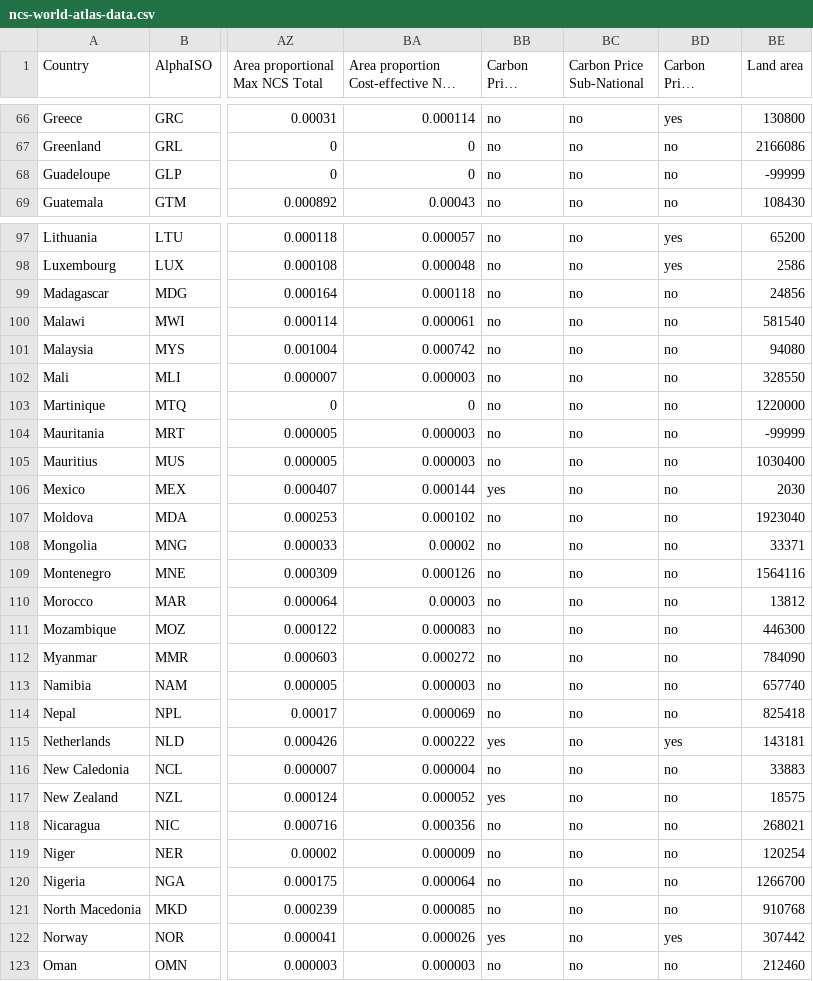
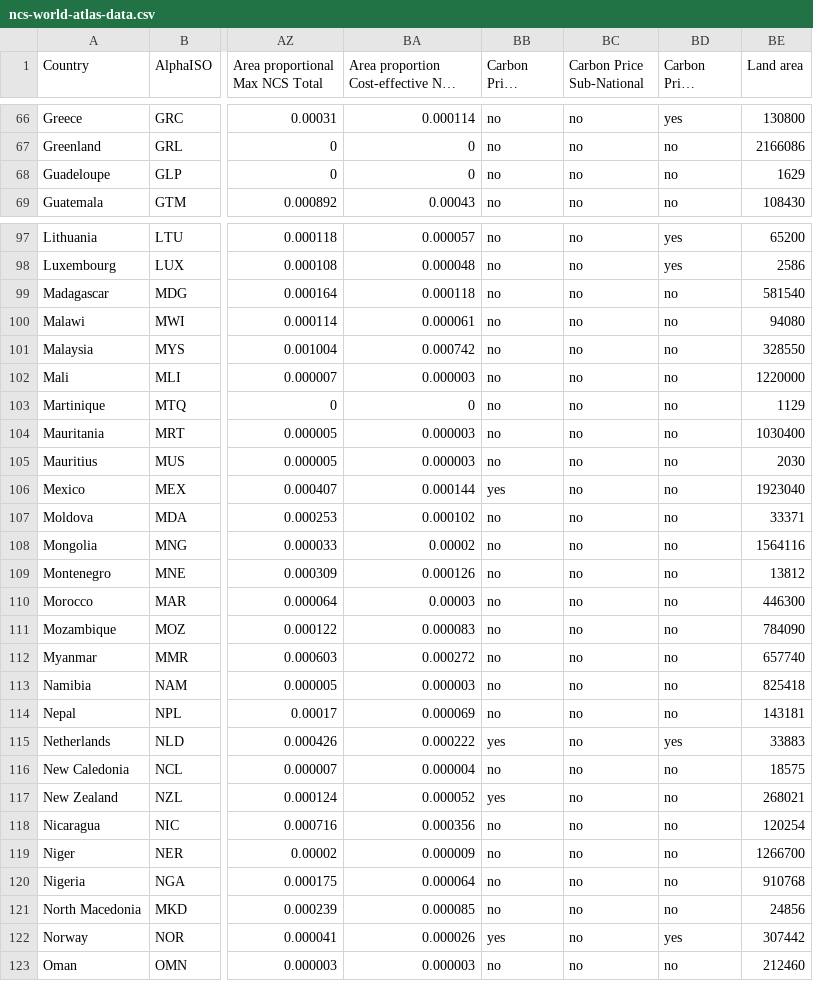
Before and after one commit to CoastalResilienceNetwork/ncs-world-atlas, a CSV file: data/ncs-world-atlas-data.csv, drawn as a sheet; only a part is shown, gaps mark what is left out; long unchanged cells end in …; the diff covers the shown part only; the diff names each change by its address in the sheet, - before the commit and + after, or states it on an @@ line.

Commit message:
update data with accurate country area

```diff
--- a/data/ncs-world-atlas-data.csv
+++ b/data/ncs-world-atlas-data.csv
-BE68 (Land area): -99999
+BE68 (Land area): 1629
-BE99 (Land area): 24856
+BE99 (Land area): 581540
-BE100 (Land area): 581540
+BE100 (Land area): 94080
-BE101 (Land area): 94080
+BE101 (Land area): 328550
-BE102 (Land area): 328550
+BE102 (Land area): 1220000
-BE103 (Land area): 1220000
+BE103 (Land area): 1129
-BE104 (Land area): -99999
+BE104 (Land area): 1030400
-BE105 (Land area): 1030400
+BE105 (Land area): 2030
-BE106 (Land area): 2030
+BE106 (Land area): 1923040
-BE107 (Land area): 1923040
+BE107 (Land area): 33371
-BE108 (Land area): 33371
+BE108 (Land area): 1564116
-BE109 (Land area): 1564116
+BE109 (Land area): 13812
-BE110 (Land area): 13812
+BE110 (Land area): 446300
-BE111 (Land area): 446300
+BE111 (Land area): 784090
-BE112 (Land area): 784090
+BE112 (Land area): 657740
-BE113 (Land area): 657740
+BE113 (Land area): 825418
-BE114 (Land area): 825418
+BE114 (Land area): 143181
-BE115 (Land area): 143181
+BE115 (Land area): 33883
-BE116 (Land area): 33883
+BE116 (Land area): 18575
-BE117 (Land area): 18575
+BE117 (Land area): 268021
-BE118 (Land area): 268021
+BE118 (Land area): 120254
-BE119 (Land area): 120254
+BE119 (Land area): 1266700
-BE120 (Land area): 1266700
+BE120 (Land area): 910768
-BE121 (Land area): 910768
+BE121 (Land area): 24856
```
Also changed, not shown: 30 edited cells elsewhere in this file, 3 other files.
